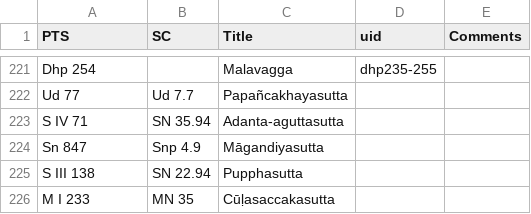
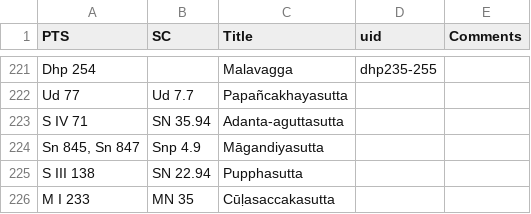
Before and after one commit to seeingthroughthenet/nibbana-the-mind-stilled, a TSV file: helpers/pts_to_sc.tsv, drawn as a sheet; only a part is shown, gaps mark what is left out; the diff covers the shown part only.

```diff
--- a/helpers/pts_to_sc.tsv
+++ b/helpers/pts_to_sc.tsv
@@ -223,3 +223,3 @@ Ud 77	Ud 7.7	Papañcakhayasutta
 S IV 71	SN 35.94	Adanta-aguttasutta		
-Sn 847	Snp 4.9	Māgandiyasutta		
+Sn 845, Sn 847	Snp 4.9	Māgandiyasutta		
 S III 138	SN 22.94	Pupphasutta		
```
Also changed, not shown: 16 added rows and 3 edited cells elsewhere in this file, 8 other files.
